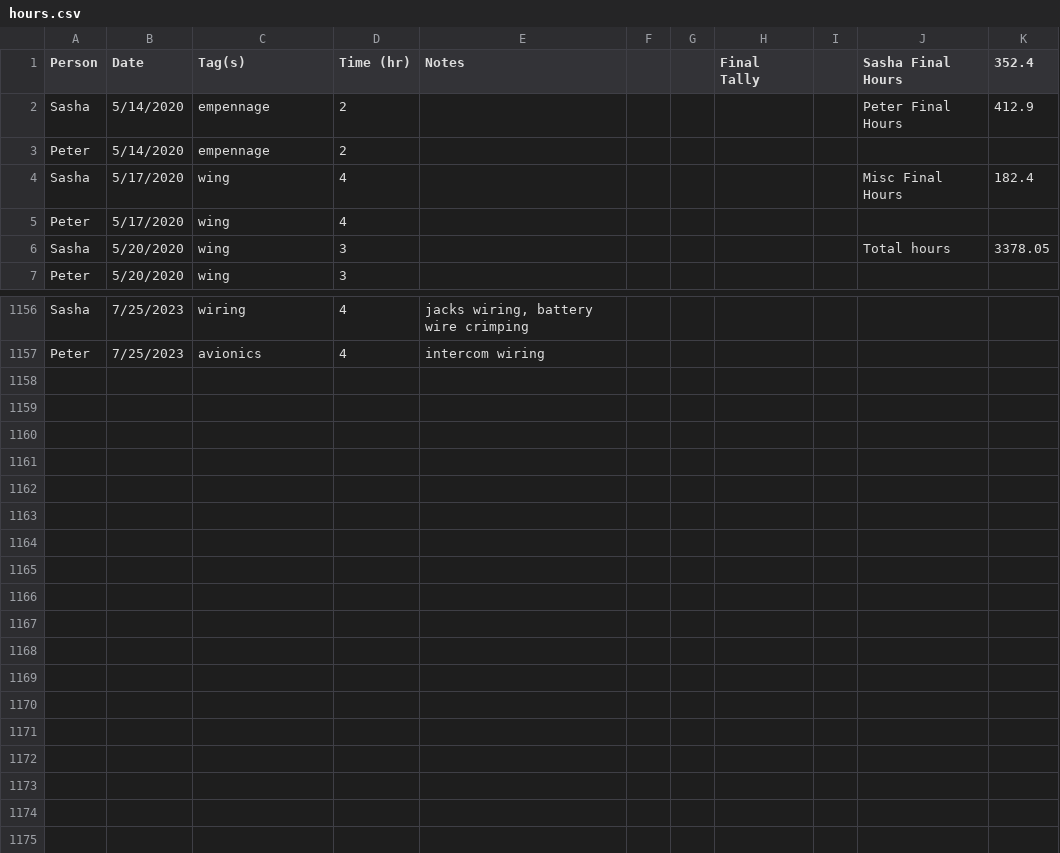
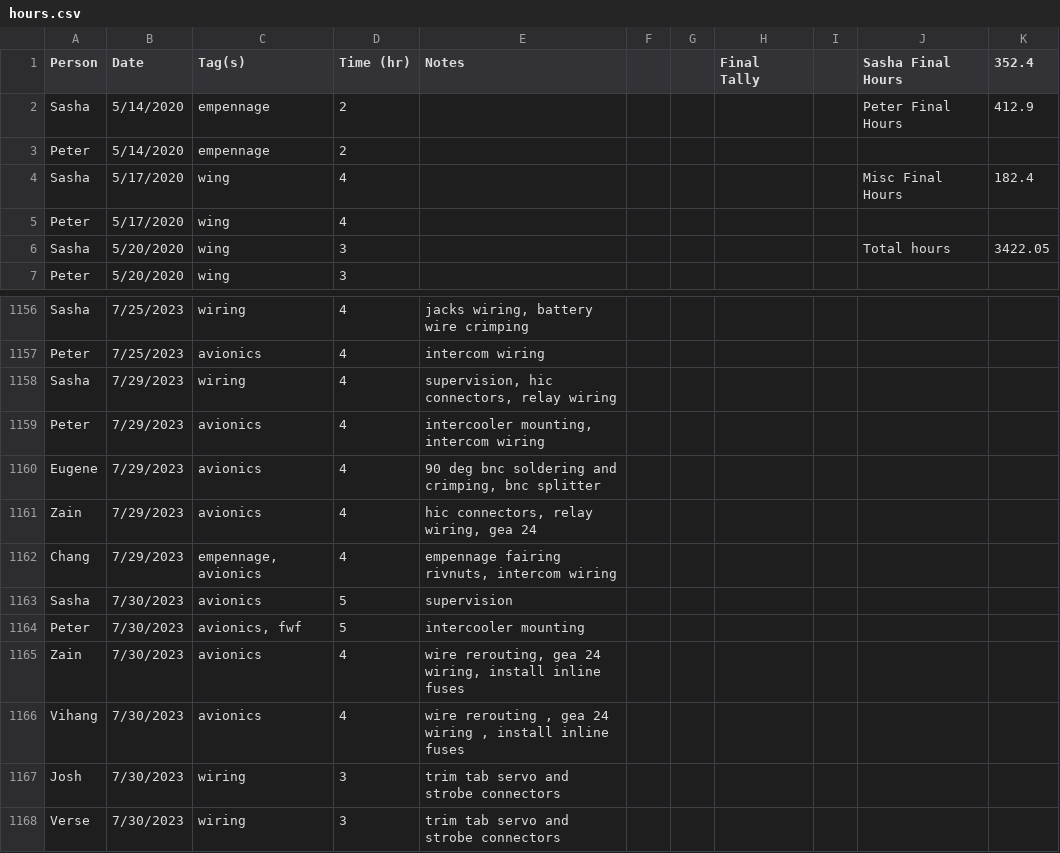
Before and after one commit to pzhokhov/pzhokhov.github.io, a CSV file: data/hours.csv, drawn as a sheet; only a part is shown, gaps mark what is left out.

```diff
--- a/data/hours.csv
+++ b/data/hours.csv
@@ -5,3 +5,3 @@ Sasha,5/17/2020,wing,4,,,,,,Misc Final Hours,182.4
 Peter,5/17/2020,wing,4,,,,,,,
-Sasha,5/20/2020,wing,3,,,,,,Total hours,3378.05
+Sasha,5/20/2020,wing,3,,,,,,Total hours,3422.05
 Peter,5/20/2020,wing,3,,,,,,,
@@ -1158 +1158,12 @@ Sasha,7/25/2023,wiring,4,"jacks wiring, battery wire crimping ",,,,,,
 Peter,7/25/2023,avionics ,4,intercom wiring ,,,,,,
+Sasha,7/29/2023,wiring,4,"supervision, hic connectors, relay wiring ",,,,,,
+Peter,7/29/2023,avionics ,4,"intercooler mounting, intercom wiring ",,,,,,
+Eugene,7/29/2023,avionics ,4,"90 deg bnc soldering and crimping, bnc splitter",,,,,,
+Zain,7/29/2023,avionics ,4,"hic connectors, relay wiring, gea 24",,,,,,
+Chang,7/29/2023,"empennage, avionics",4,"empennage fairing rivnuts, intercom wiring ",,,,,,
+Sasha,7/30/2023,avionics ,5,supervision ,,,,,,
+Peter,7/30/2023,"avionics, fwf",5,intercooler mounting ,,,,,,
+Zain,7/30/2023,avionics ,4,"wire rerouting, gea 24 wiring, install inline fuses",,,,,,
+Vihang,7/30/2023,avionics ,4,"wire rerouting , gea 24 wiring , install inline fuses",,,,,,
+Josh,7/30/2023,wiring,3,trim tab servo and strobe connectors,,,,,,
+Verse,7/30/2023,wiring,3,trim tab servo and strobe connectors,,,,,,
```
Also changed, not shown: 1 other file.
